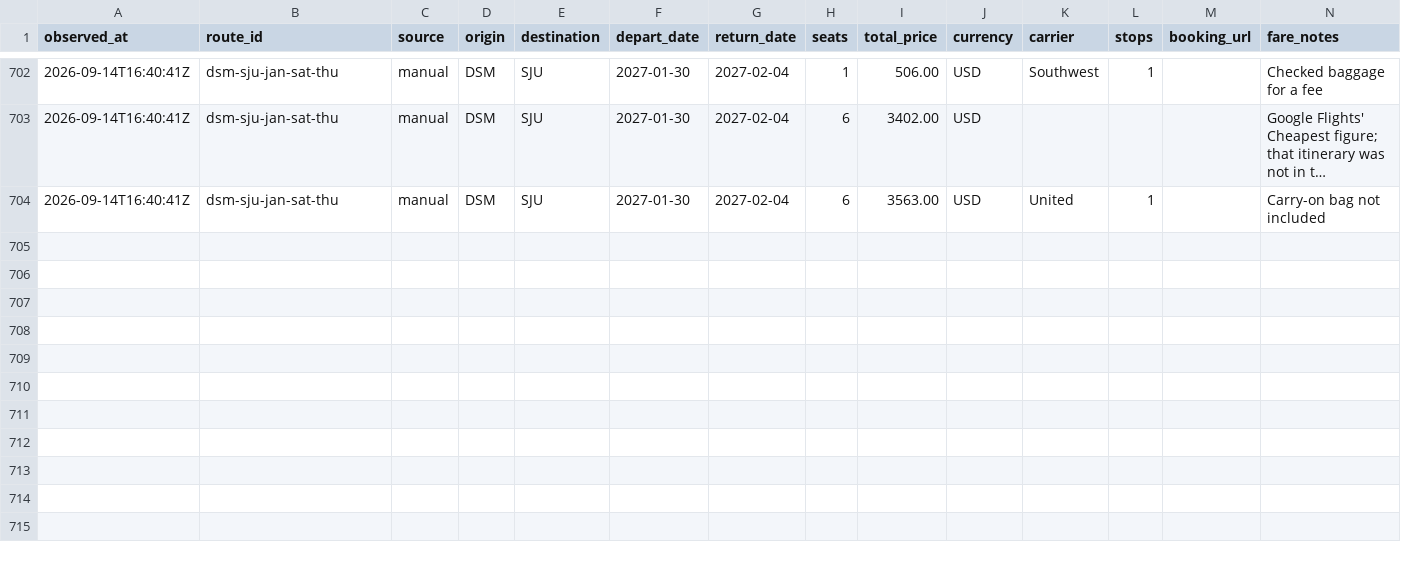
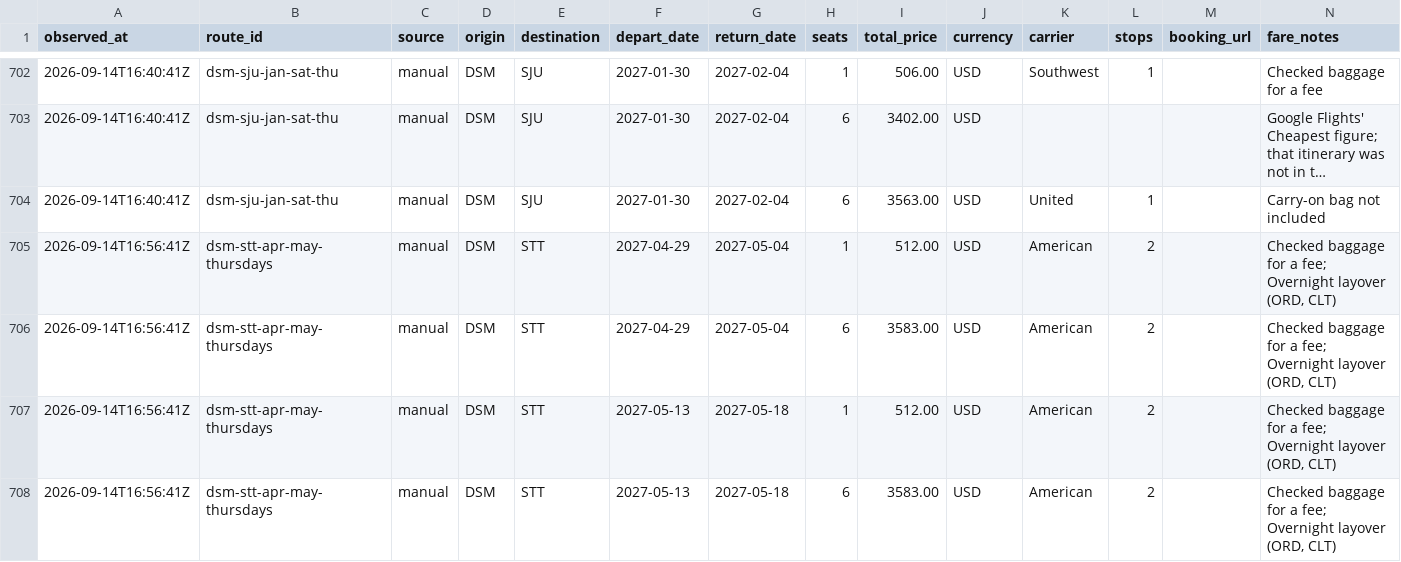
Before and after one commit to AndrewFoudree/flight-tracker, a CSV file: data/prices.csv, drawn as a sheet; only a part is shown, gaps mark what is left out; long unchanged cells end in ….

```diff
--- a/data/prices.csv
+++ b/data/prices.csv
@@ -704 +704,5 @@ observed_at,route_id,source,origin,destination,depart_date,return_date,seats,tot
 2026-09-14T16:40:41Z,dsm-sju-jan-sat-thu,manual,DSM,SJU,2027-01-30,2027-02-04,6,3563.00,USD,United,1,,Carry-on bag not included
+2026-09-14T16:56:41Z,dsm-stt-apr-may-thursdays,manual,DSM,STT,2027-04-29,2027-05-04,1,512.00,USD,American,2,,"Checked baggage for a fee; Overnight layover (ORD, CLT)"
+2026-09-14T16:56:41Z,dsm-stt-apr-may-thursdays,manual,DSM,STT,2027-04-29,2027-05-04,6,3583.00,USD,American,2,,"Checked baggage for a fee; Overnight layover (ORD, CLT)"
+2026-09-14T16:56:41Z,dsm-stt-apr-may-thursdays,manual,DSM,STT,2027-05-13,2027-05-18,1,512.00,USD,American,2,,"Checked baggage for a fee; Overnight layover (ORD, CLT)"
+2026-09-14T16:56:41Z,dsm-stt-apr-may-thursdays,manual,DSM,STT,2027-05-13,2027-05-18,6,3583.00,USD,American,2,,"Checked baggage for a fee; Overnight layover (ORD, CLT)"
```
